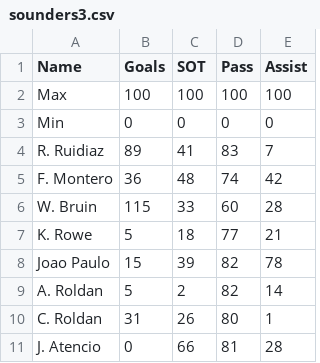
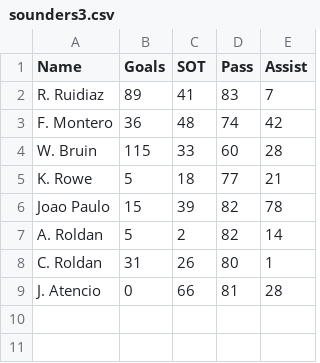
Before and after one commit to jcargalb/543coursework, a CSV file: sounders3.csv, drawn as a sheet.

Commit message:
Update sounders3.csv

```diff
--- a/sounders3.csv
+++ b/sounders3.csv
@@ -1,4 +1,2 @@
 Name,Goals,SOT,Pass,Assist
-Max,100,100,100,100
-Min,0,0,0,0
 R. Ruidiaz,89,41,83,7
```
